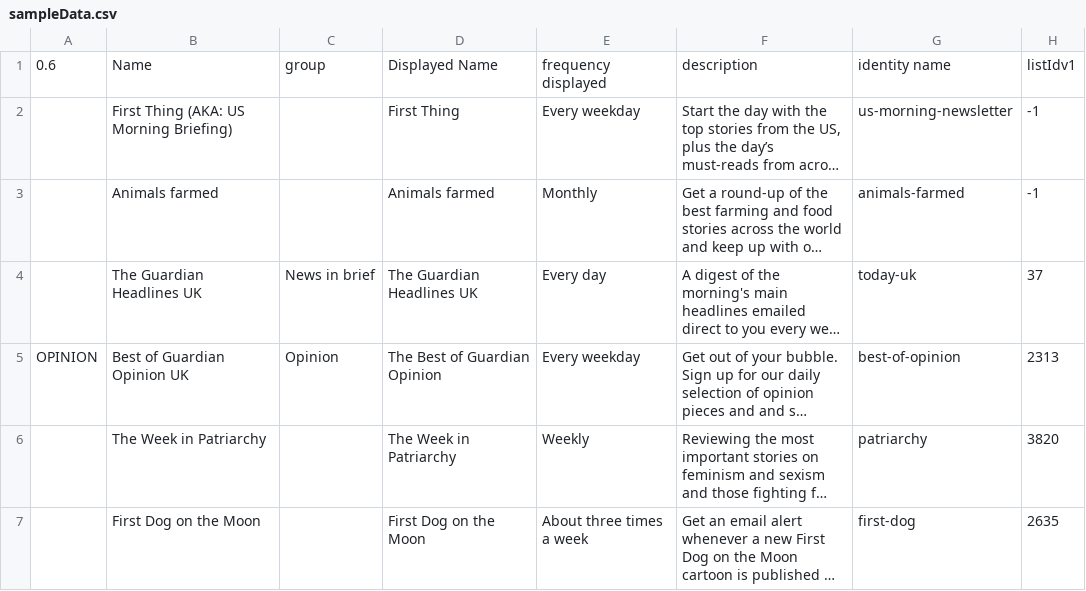
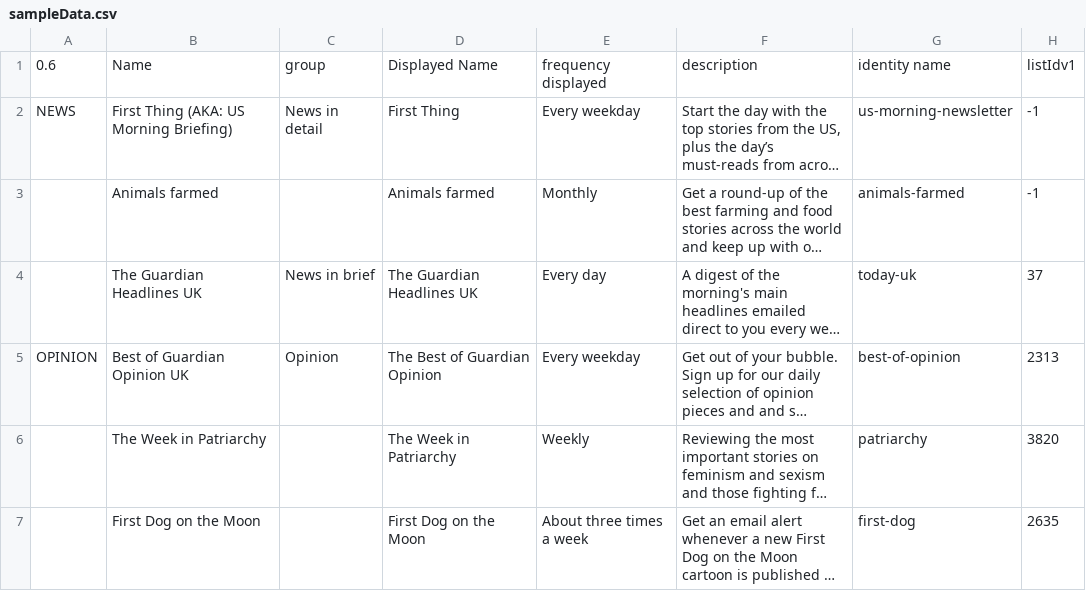
Before and after one commit to guardian/newsletters, a CSV file: preview/sampleData.csv, drawn as a sheet; only a part is shown; long unchanged cells end in …; the diff names each change by its address in the sheet, - before the commit and + after, or states it on an @@ line.

Commit message:
use empty initial values for lastGroup and lastTheme

```diff
--- a/preview/sampleData.csv
+++ b/preview/sampleData.csv
-A2: (empty)
+A2: NEWS
-C2: (empty)
+C2: News in detail
```
Also changed, not shown: 1 other file.
